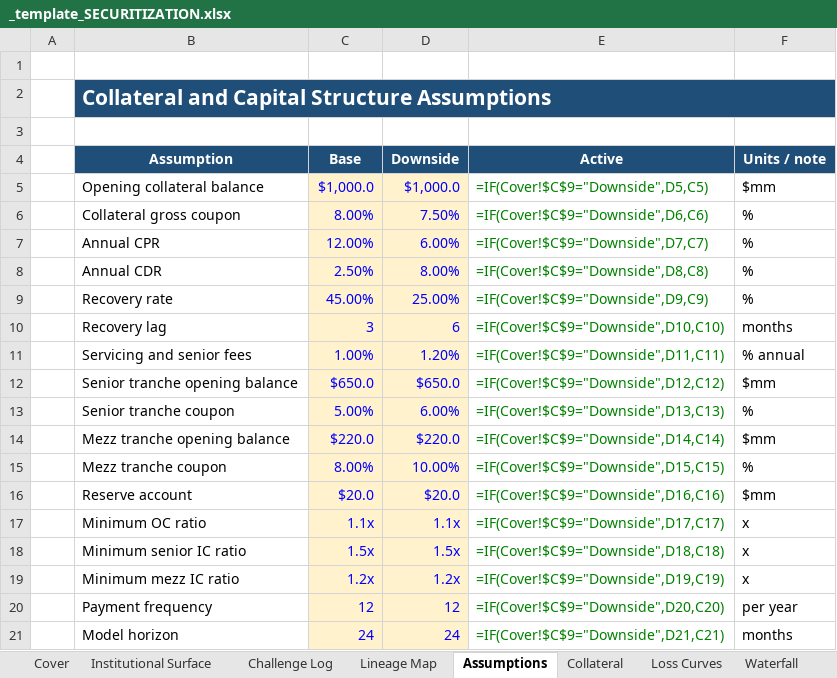
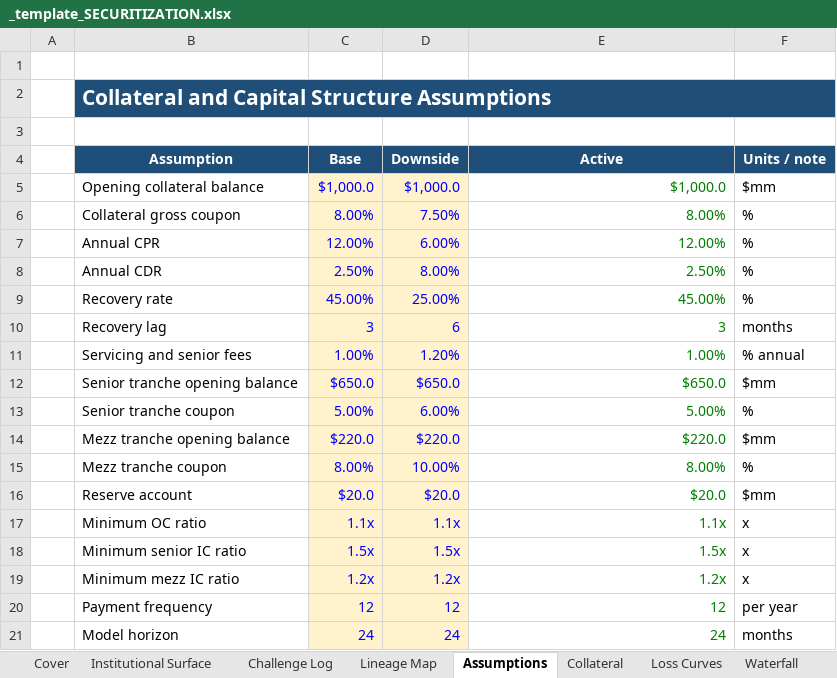
Before and after one commit to SMC17/finance-segway, an Excel workbook: 19_Structured_Finance_Securitization/_template_SECURITIZATION.xlsx, sheet Assumptions, drawn as a sheet; values as stored, in another font and other column widths than the file's, no borders; formulas without a stored value are shown as written; the diff names each change by its address in the sheet, - before the commit and + after, or states it on an @@ line.

```diff
--- a/19_Structured_Finance_Securitization/_template_SECURITIZATION.xlsx (sheet Assumptions)
+++ b/19_Structured_Finance_Securitization/_template_SECURITIZATION.xlsx (sheet Assumptions)
-C2:F2 fill: none
+C2:F2 fill: #1F4E78
-E5 (Active): =IF(Cover!$C$9="Downside",D5,C5)
+E5 (Active): $1,000.0
-E6 (Active): =IF(Cover!$C$9="Downside",D6,C6)
+E6 (Active): 8.00%
-E7 (Active): =IF(Cover!$C$9="Downside",D7,C7)
+E7 (Active): 12.00%
-E8 (Active): =IF(Cover!$C$9="Downside",D8,C8)
+E8 (Active): 2.50%
-E9 (Active): =IF(Cover!$C$9="Downside",D9,C9)
+E9 (Active): 45.00%
-E10 (Active): =IF(Cover!$C$9="Downside",D10,C10)
+E10 (Active): 3
-E11 (Active): =IF(Cover!$C$9="Downside",D11,C11)
+E11 (Active): 1.00%
-E12 (Active): =IF(Cover!$C$9="Downside",D12,C12)
+E12 (Active): $650.0
-E13 (Active): =IF(Cover!$C$9="Downside",D13,C13)
+E13 (Active): 5.00%
-E14 (Active): =IF(Cover!$C$9="Downside",D14,C14)
+E14 (Active): $220.0
-E15 (Active): =IF(Cover!$C$9="Downside",D15,C15)
+E15 (Active): 8.00%
-E16 (Active): =IF(Cover!$C$9="Downside",D16,C16)
+E16 (Active): $20.0
-E17 (Active): =IF(Cover!$C$9="Downside",D17,C17)
+E17 (Active): 1.1x
-E18 (Active): =IF(Cover!$C$9="Downside",D18,C18)
+E18 (Active): 1.5x
-E19 (Active): =IF(Cover!$C$9="Downside",D19,C19)
+E19 (Active): 1.2x
-E20 (Active): =IF(Cover!$C$9="Downside",D20,C20)
+E20 (Active): 12
-E21 (Active): =IF(Cover!$C$9="Downside",D21,C21)
+E21 (Active): 24
```
Also changed, not shown: sheet Waterfall, sheet Collateral, sheet Triggers, sheet Loss Curves, sheet Sensitivity, sheet Tranche Analytics, 7 more sheets, 03_Private_Equity/_template_LBO.xlsx, 04_Merchant_Banking/_template_LBO.xlsx, 26 other files.
